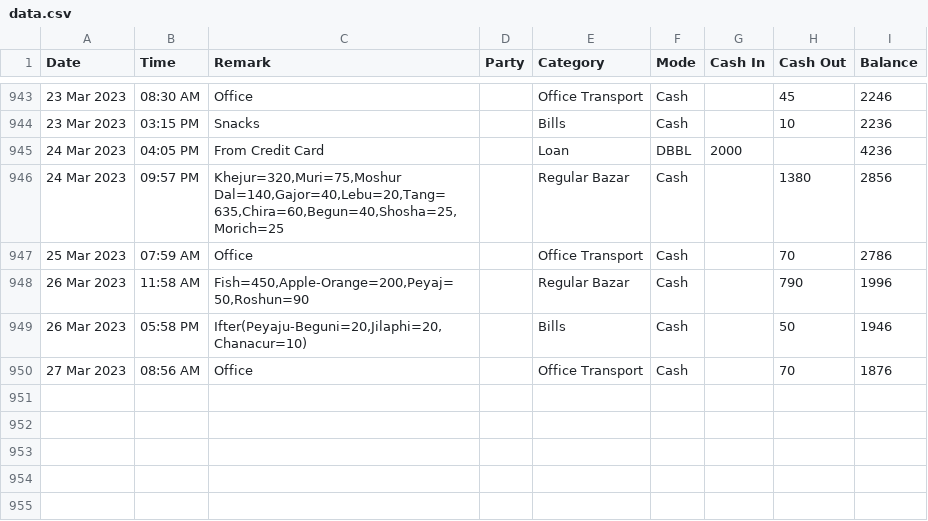
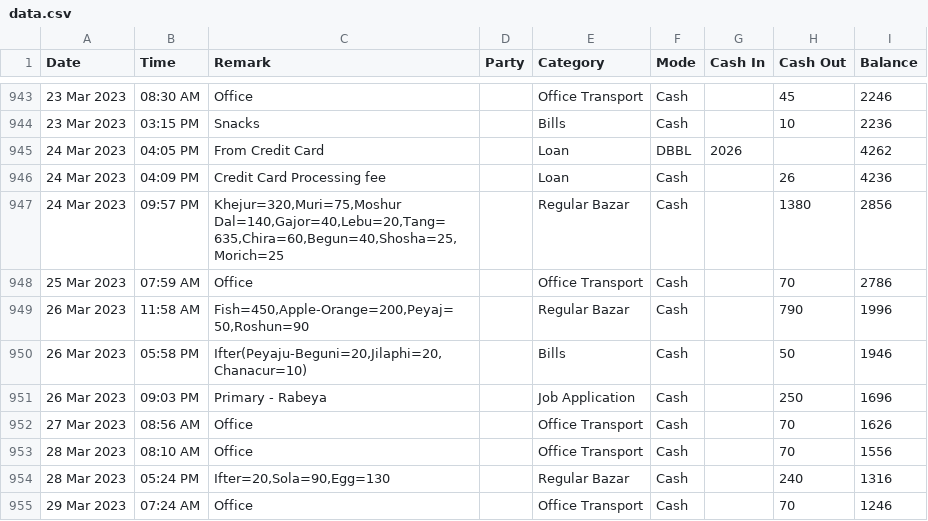
Before and after one commit to sohelranacse/analysis-data, a CSV file: budget/data.csv, drawn as a sheet; only a part is shown, gaps mark what is left out; addresses are those after the commit; the diff names each change by its address in the sheet, - before the commit and + after, or states it on an @@ line.

Commit message:
update

```diff
--- a/budget/data.csv
+++ b/budget/data.csv
-G945 (Cash In): 2000
+G945 (Cash In): 2026
-I945 (Balance): 4236
+I945 (Balance): 4262
+row 946: 24 Mar 2023 | 04:09 PM | Credit Card Processing fee |  | Loan | Cash |  | 26 | 4236
+row 951: 26 Mar 2023 | 09:03 PM | Primary - Rabeya |  | Job Application | Cash |  | 250 | 1696
-I952 (Balance): 1876
+I952 (Balance): 1626
+row 953: 28 Mar 2023 | 08:10 AM | Office |  | Office Transport | Cash |  | 70 | 1556
+row 954: 28 Mar 2023 | 05:24 PM | Ifter=20,Sola=90,Egg=130 |  | Regular Bazar | Cash |  | 240 | 1316
+row 955: 29 Mar 2023 | 07:24 AM | Office |  | Office Transport | Cash |  | 70 | 1246
```
